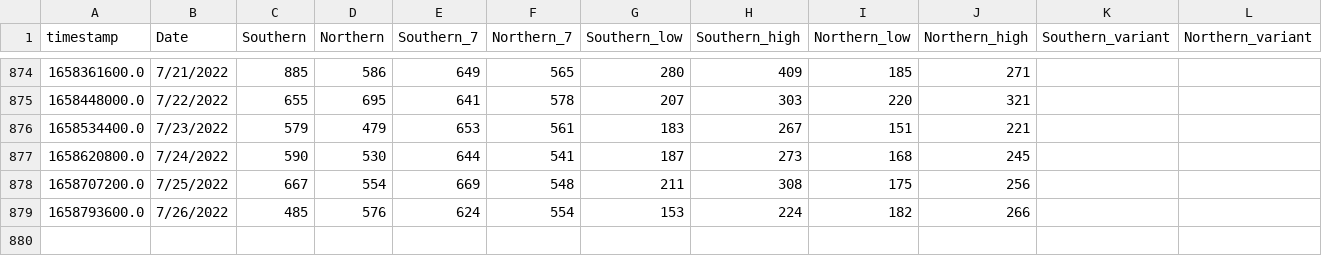
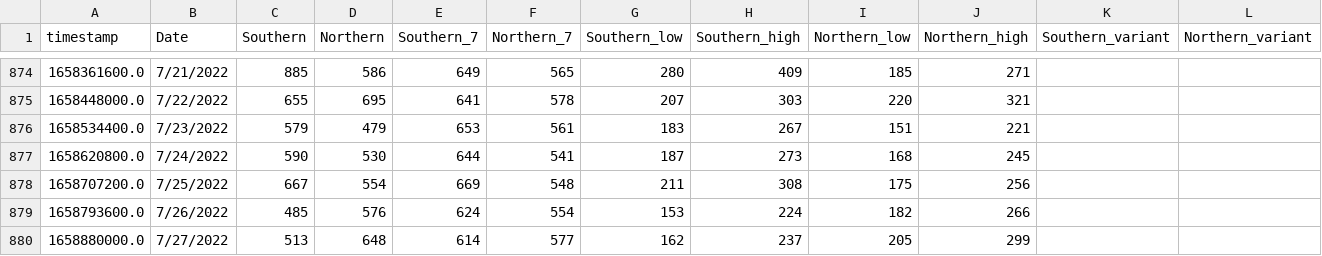
Before and after one commit to edgecollective/wastewater-parse, a CSV file: waste.csv, drawn as a sheet; only a part is shown, gaps mark what is left out; the diff names each change by its address in the sheet, - before the commit and + after, or states it on an @@ line.

Commit message:
update

```diff
--- a/waste.csv
+++ b/waste.csv
+row 880: 1658880000.0 | 7/27/2022 | 513 | 648 | 614 | 577 | 162 | 237 | 205 | 299
```
